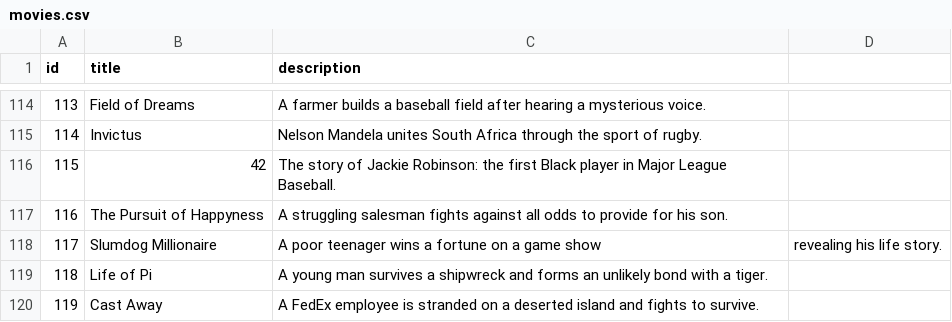
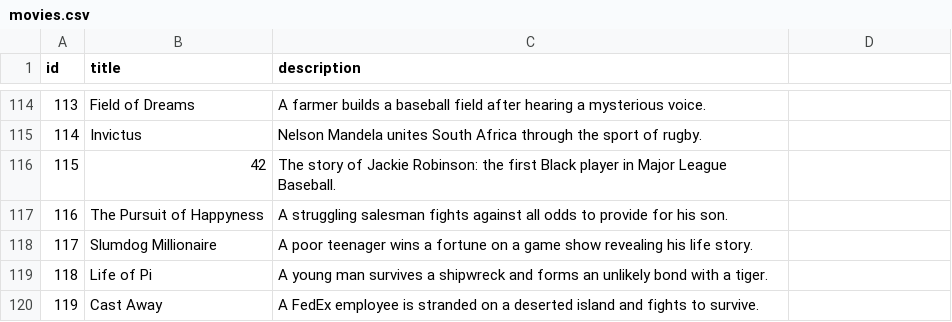
Before and after one commit to vivek-krishnagiri/lumaa-ai-ml, a CSV file: movies.csv, drawn as a sheet; only a part is shown, gaps mark what is left out.

Commit message:
Update movies.csv

```diff
--- a/movies.csv
+++ b/movies.csv
@@ -117,3 +117,3 @@ id,title,description
 116,The Pursuit of Happyness,A struggling salesman fights against all odds to provide for his son.
-117,Slumdog Millionaire,A poor teenager wins a fortune on a game show, revealing his life story.
+117,Slumdog Millionaire,A poor teenager wins a fortune on a game show revealing his life story.
 118,Life of Pi,A young man survives a shipwreck and forms an unlikely bond with a tiger.
```
